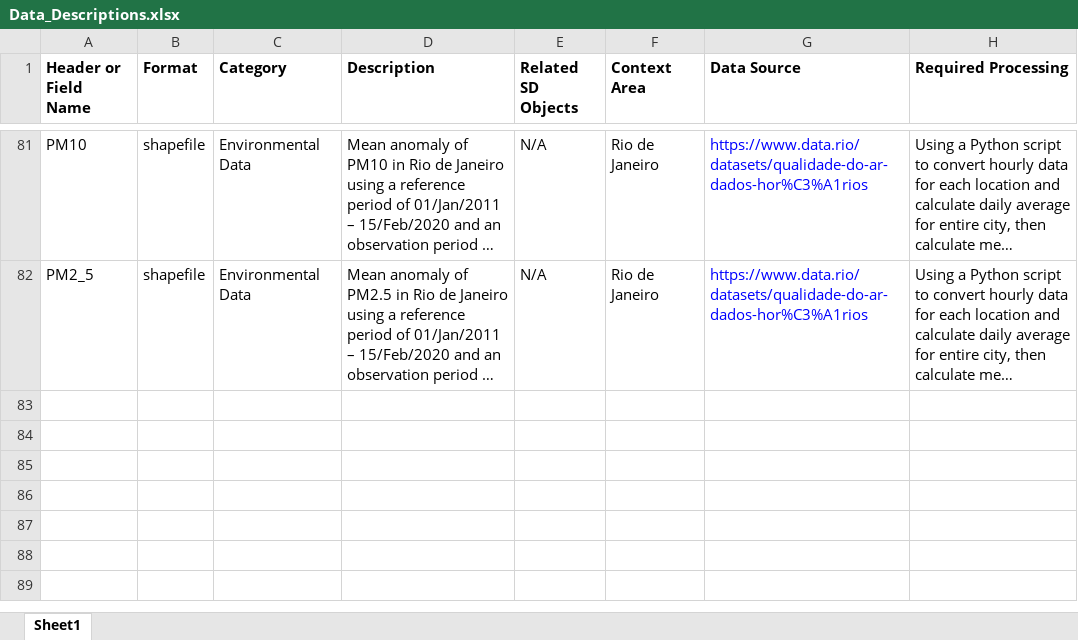
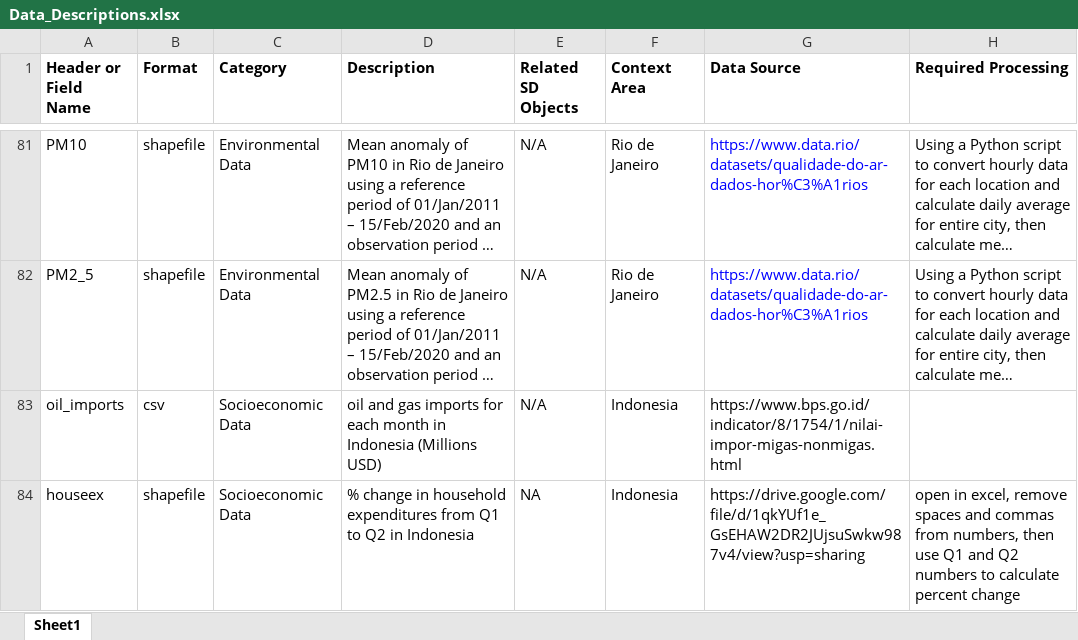
Before and after one commit to mitmedialab/Vida_Modeling, an Excel workbook: Data/Data_Descriptions.xlsx, sheet Sheet1, drawn as a sheet; only a part is shown, gaps mark what is left out; long unchanged cells end in …; values as stored, in another font and other column widths than the file's, no borders; the diff names each change by its address in the sheet, - before the commit and + after, or states it on an @@ line.

Commit message:
added temporal data on oil and gas imports and spatial data on change in household expenditures from Q1 to Q2 for the Indonesia case.

```diff
--- a/Data/Data_Descriptions.xlsx (sheet Sheet1)
+++ b/Data/Data_Descriptions.xlsx (sheet Sheet1)
+row 83: oil_imports | csv | Socioeconomic Data | oil and gas imports for each month in Indonesia (Millions USD) | N/A | Indonesia | https://www.bps.go.id/indicator/8/1754/1/nilai-impor-migas-nonmigas.html
+row 84: houseex | shapefile | Socioeconomic Data | % change in household expenditures from Q1 to Q2 in Indonesia | NA | Indonesia | https://drive.google.com/file/d/1qkYUf1e_GsEHAW2DR2JUjsuSwkw987v4/view?usp=sharing | open in excel, remove spaces and commas from numbers, then use Q1 and Q2 numbers to calculate percent change
```
Also changed, not shown: Data/Indonesia/Misc/ShapefileAddingIndonesia.xlsx, 5 other files.
